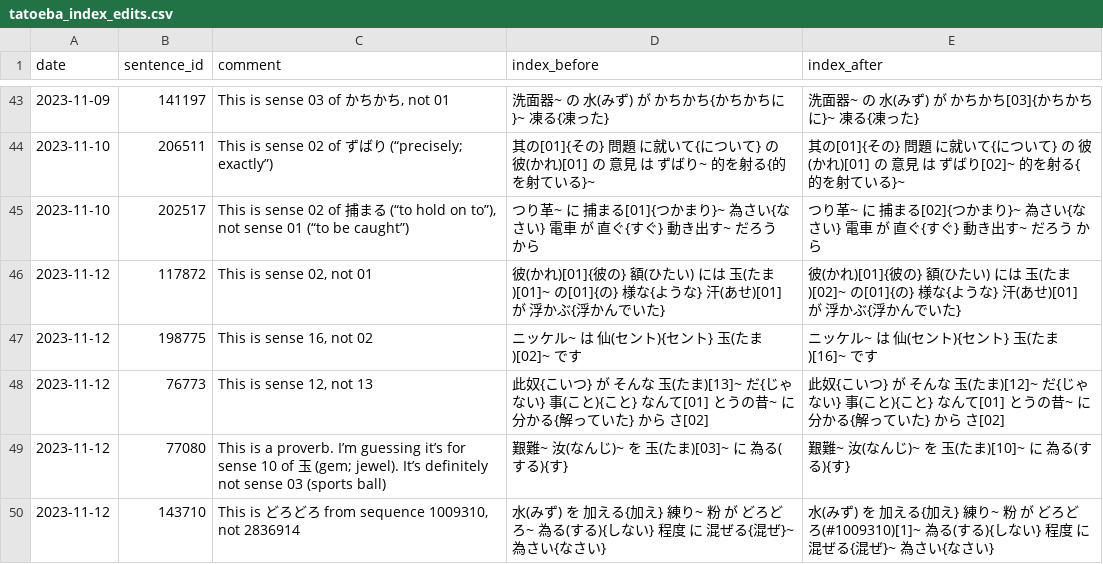
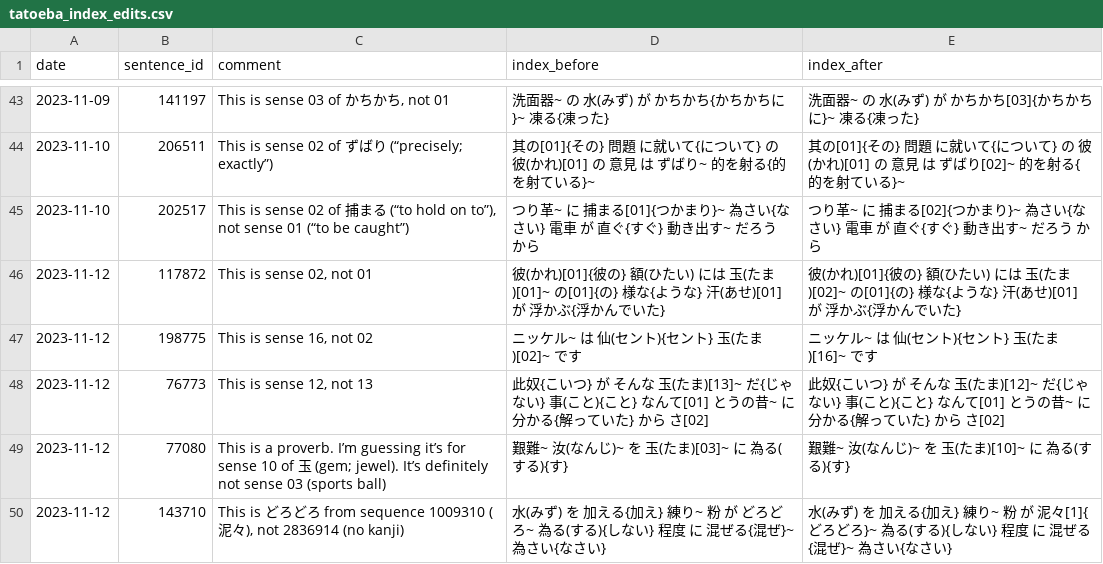
Before and after one commit to stephenmk/Jitendex, a CSV file: tatoeba_edit_logs/tatoeba_index_edits.csv, drawn as a sheet; only a part is shown, gaps mark what is left out.

Commit message:
Fix previous tatoeba index edit

```diff
--- a/tatoeba_edit_logs/tatoeba_index_edits.csv
+++ b/tatoeba_edit_logs/tatoeba_index_edits.csv
@@ -49,2 +49,2 @@ date,sentence_id,comment,index_before,index_after
 2023-11-12,77080,This is a proverb. I’m guessing it’s for sense 10 of 玉 (gem; jewel). It’s definitely not sense 03 (sports ball),艱難~ 汝(なんじ)~ を 玉(たま)[03]~ に 為る(する){す},艱難~ 汝(なんじ)~ を 玉(たま)[10]~ に 為る(する){す}
-2023-11-12,143710,"This is どろどろ from sequence 1009310, not 2836914",水(みず) を 加える{加え} 練り~ 粉 が どろどろ~ 為る(する){しない} 程度 に 混ぜる{混ぜ}~ 為さい{なさい},水(みず) を 加える{加え} 練り~ 粉 が どろどろ(#1009310)[1]~ 為る(する){しない} 程度 に 混ぜる{混ぜ}~ 為さい{なさい}
+2023-11-12,143710,"This is どろどろ from sequence 1009310 (泥々), not 2836914 (no kanji)",水(みず) を 加える{加え} 練り~ 粉 が どろどろ~ 為る(する){しない} 程度 に 混ぜる{混ぜ}~ 為さい{なさい},水(みず) を 加える{加え} 練り~ 粉 が 泥々[1]{どろどろ}~ 為る(する){しない} 程度 に 混ぜる{混ぜ}~ 為さい{なさい}
```
